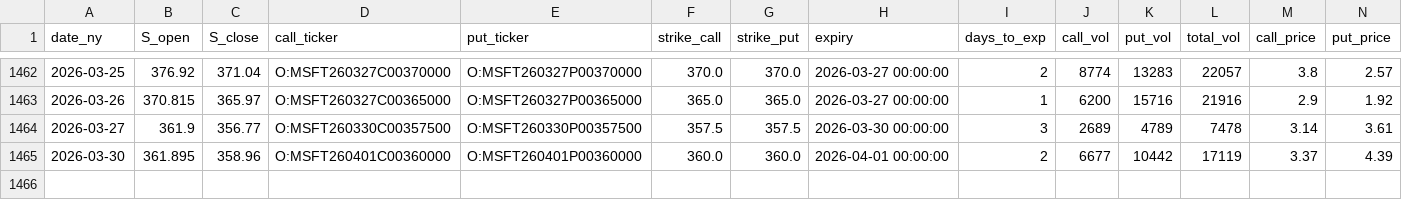
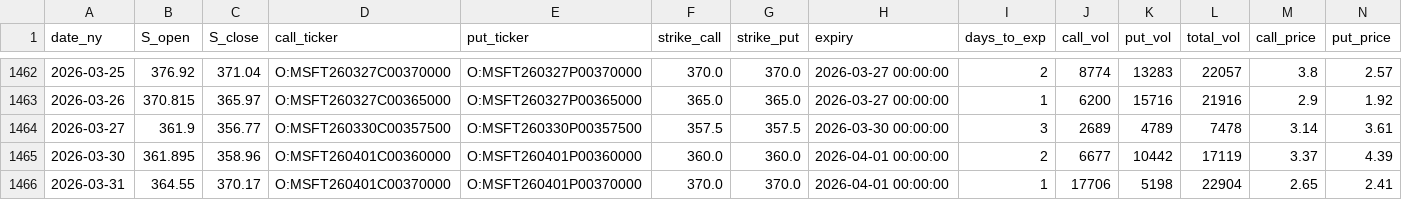
Before and after one commit to KieferOng/dispersion-trading, a CSV file: data2/MSFT_options_daily_merged.csv, drawn as a sheet; only a part is shown, gaps mark what is left out; rows hold the shown columns only; the diff names each change by its address in the sheet, - before the commit and + after, or states it on an @@ line.

```diff
--- a/data2/MSFT_options_daily_merged.csv
+++ b/data2/MSFT_options_daily_merged.csv
+row 1466: 2026-03-31 | 364.55 | 370.17 | O:MSFT260401C00370000 | O:MSFT260401P00370000 | 370.0 | 370.0 | 2026-04-01 00:00:00 | 1 | 17706 | 5198 | 22904 | 2.65 | 2.41
```
Also changed, not shown: data2/AAPL_options_daily_merged.csv, data2/AMZN_options_daily_merged.csv, 12 other files.
